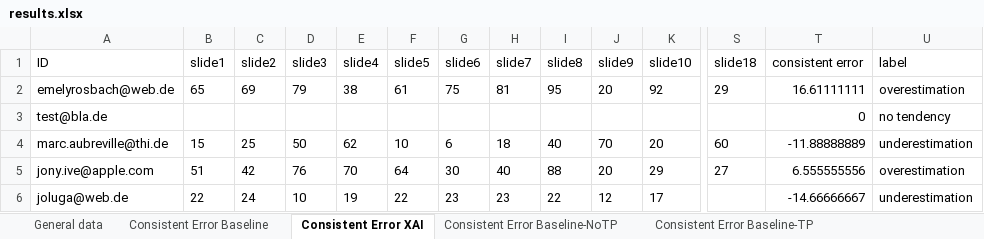
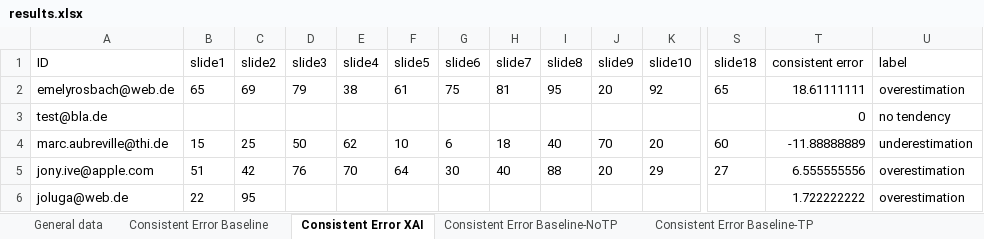
Before and after one commit to emelyrosbach/masterthesis, an Excel workbook: results.xlsx, sheet Consistent Error XAI, drawn as a sheet; only a part is shown, gaps mark what is left out; values as stored, in another font and other column widths than the file's, no borders; the diff names each change by its address in the sheet, - before the commit and + after, or states it on an @@ line.

```diff
--- a/results.xlsx (sheet Consistent Error XAI)
+++ b/results.xlsx (sheet Consistent Error XAI)
-S2 (slide18): 29
+S2 (slide18): 65
-T2 (consistent error): 16.61111111
+T2 (consistent error): 18.61111111
-C6 (slide2): 24
+C6 (slide2): 95
-D6 (slide3): 10
+D6 (slide3): (empty)
-E6 (slide4): 19
+E6 (slide4): (empty)
-F6 (slide5): 22
+F6 (slide5): (empty)
-G6 (slide6): 23
+G6 (slide6): (empty)
-H6 (slide7): 23
+H6 (slide7): (empty)
-I6 (slide8): 22
+I6 (slide8): (empty)
-J6 (slide9): 12
+J6 (slide9): (empty)
-K6 (slide10): 17
+K6 (slide10): (empty)
-T6 (consistent error): -14.66666667
+T6 (consistent error): 1.722222222
-U6 (label): underestimation
+U6 (label): overestimation
```
Also changed, not shown: sheet General data, sheet Consistent Error Baseline, sheet Consistent Error Baseline-NoTP, sheet Consistent Error Baseline-TP, sheet Consistent Error XAI-NoTP, sheet Consistent Error AI, 2 more sheets, 3 other files.
